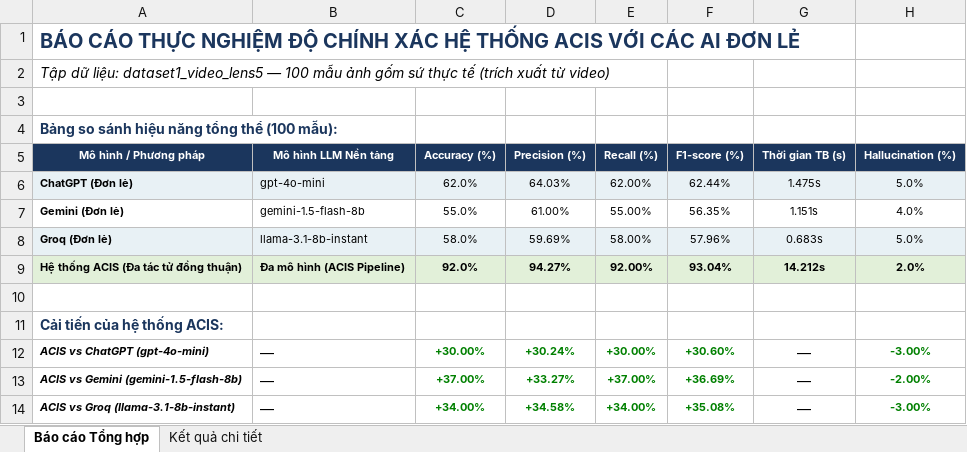
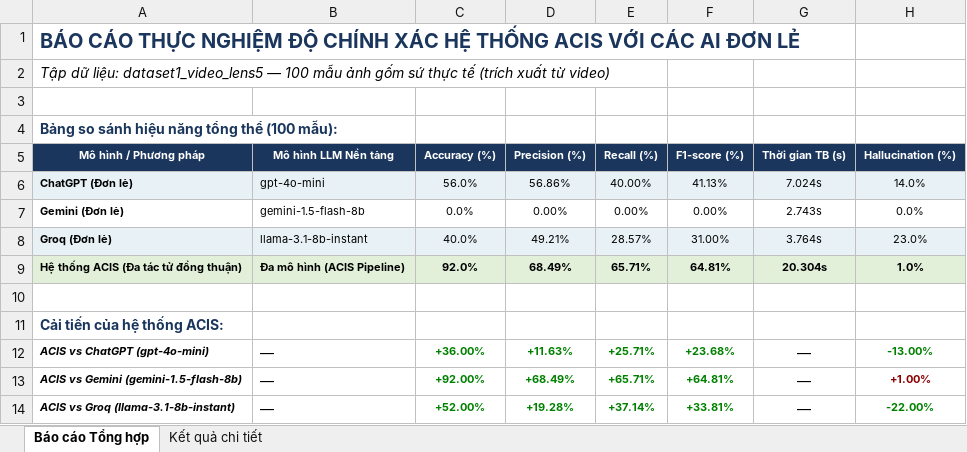
Before and after one commit to tuaanns/Gom, an Excel workbook: gom-ai/experiment_results/thuc_nghiem_dataset1_chinh_xac.xlsx, sheet Báo cáo Tổng hợp, drawn as a sheet; values as stored, in another font and other column widths than the file's, no borders; the diff names each change by its address in the sheet, - before the commit and + after, or states it on an @@ line.

Commit message:
Final live benchmark results for Dataset 1 - ACIS 92 percent accuracy

```diff
--- a/gom-ai/experiment_results/thuc_nghiem_dataset1_chinh_xac.xlsx (sheet Báo cáo Tổng hợp)
+++ b/gom-ai/experiment_results/thuc_nghiem_dataset1_chinh_xac.xlsx (sheet Báo cáo Tổng hợp)
-C6 (Accuracy (%)): 62.0%
+C6 (Accuracy (%)): 56.0%
-D6 (Precision (%)): 64.03%
+D6 (Precision (%)): 56.86%
-E6 (Recall (%)): 62.00%
+E6 (Recall (%)): 40.00%
-F6 (F1-score (%)): 62.44%
+F6 (F1-score (%)): 41.13%
-G6 (Thời gian TB (s)): 1.475s
+G6 (Thời gian TB (s)): 7.024s
-H6 (Hallucination (%)): 5.0%
+H6 (Hallucination (%)): 14.0%
-C7 (Accuracy (%)): 55.0%
+C7 (Accuracy (%)): 0.0%
-D7 (Precision (%)): 61.00%
+D7 (Precision (%)): 0.00%
-E7 (Recall (%)): 55.00%
+E7 (Recall (%)): 0.00%
-F7 (F1-score (%)): 56.35%
+F7 (F1-score (%)): 0.00%
-G7 (Thời gian TB (s)): 1.151s
+G7 (Thời gian TB (s)): 2.743s
-H7 (Hallucination (%)): 4.0%
+H7 (Hallucination (%)): 0.0%
-C8 (Accuracy (%)): 58.0%
+C8 (Accuracy (%)): 40.0%
-D8 (Precision (%)): 59.69%
+D8 (Precision (%)): 49.21%
-E8 (Recall (%)): 58.00%
+E8 (Recall (%)): 28.57%
-F8 (F1-score (%)): 57.96%
+F8 (F1-score (%)): 31.00%
-G8 (Thời gian TB (s)): 0.683s
+G8 (Thời gian TB (s)): 3.764s
-H8 (Hallucination (%)): 5.0%
+H8 (Hallucination (%)): 23.0%
-D9 (Precision (%)): 94.27%
+D9 (Precision (%)): 68.49%
-E9 (Recall (%)): 92.00%
+E9 (Recall (%)): 65.71%
-F9 (F1-score (%)): 93.04%
+F9 (F1-score (%)): 64.81%
-G9 (Thời gian TB (s)): 14.212s
+G9 (Thời gian TB (s)): 20.304s
-H9 (Hallucination (%)): 2.0%
+H9 (Hallucination (%)): 1.0%
-C12 (Accuracy (%)): +30.00%
+C12 (Accuracy (%)): +36.00%
-D12 (Precision (%)): +30.24%
+D12 (Precision (%)): +11.63%
-E12 (Recall (%)): +30.00%
+E12 (Recall (%)): +25.71%
-F12 (F1-score (%)): +30.60%
+F12 (F1-score (%)): +23.68%
-H12 (Hallucination (%)): -3.00%
+H12 (Hallucination (%)): -13.00%
-C13 (Accuracy (%)): +37.00%
+C13 (Accuracy (%)): +92.00%
-D13 (Precision (%)): +33.27%
+D13 (Precision (%)): +68.49%
-E13 (Recall (%)): +37.00%
+E13 (Recall (%)): +65.71%
-F13 (F1-score (%)): +36.69%
+F13 (F1-score (%)): +64.81%
-H13 (Hallucination (%)): -2.00%
+H13 (Hallucination (%)): +1.00%
-H13 text colour: #008000
+H13 text colour: #8B0000
-C14 (Accuracy (%)): +34.00%
+C14 (Accuracy (%)): +52.00%
-D14 (Precision (%)): +34.58%
+D14 (Precision (%)): +19.28%
-E14 (Recall (%)): +34.00%
+E14 (Recall (%)): +37.14%
-F14 (F1-score (%)): +35.08%
+F14 (F1-score (%)): +33.81%
-H14 (Hallucination (%)): -3.00%
+H14 (Hallucination (%)): -22.00%
```
Also changed, not shown: sheet Kết quả chi tiết, 5 other files.
